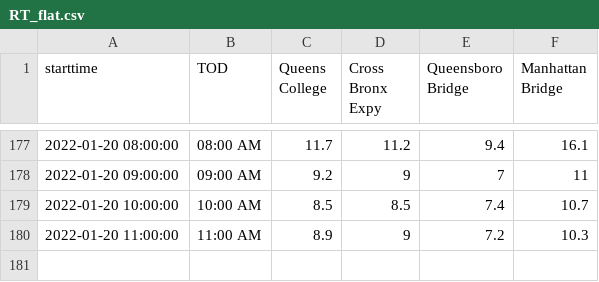
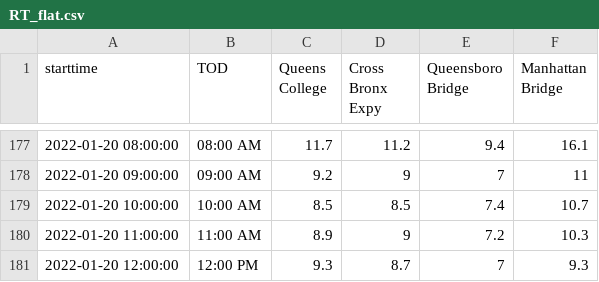
Before and after one commit to nychealth/realtime-air-quality, a CSV file: RT_flat.csv, drawn as a sheet; only a part is shown, gaps mark what is left out; the diff names each change by its address in the sheet, - before the commit and + after, or states it on an @@ line.

Commit message:
Regular auto-commit

```diff
--- a/RT_flat.csv
+++ b/RT_flat.csv
+row 181: 2022-01-20 12:00:00 | 12:00 PM | 9.3 | 8.7 | 7 | 9.3
```
